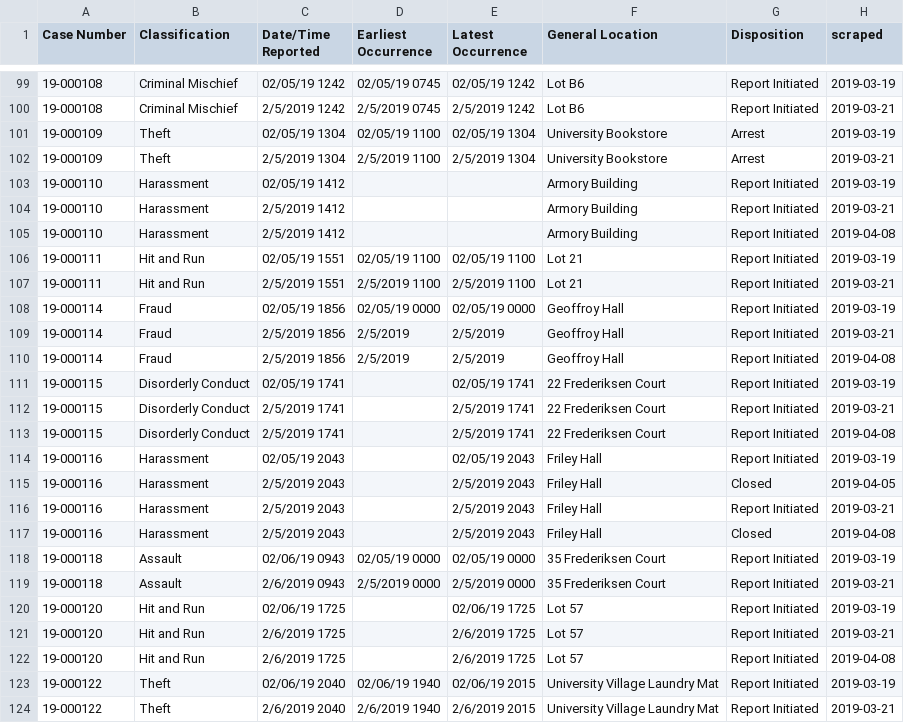
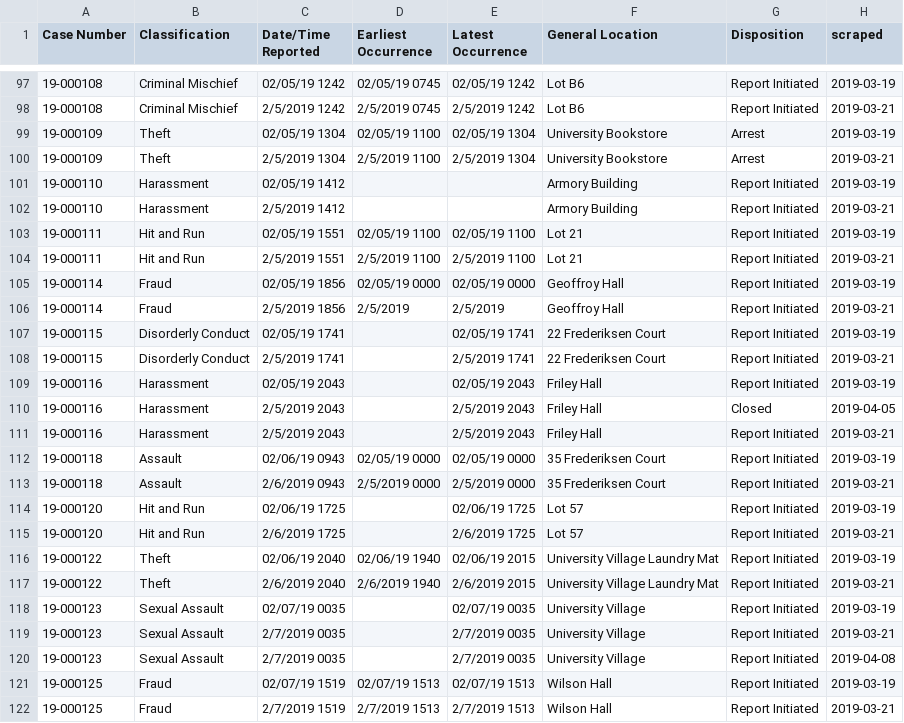
Before and after one commit to srvanderplas/ISU_Crime_Data, a CSV file: isu_crime_data.csv, drawn as a sheet; only a part is shown, gaps mark what is left out; the shorter side is filled out with more unchanged rows; removed rows and columns are numbered as before the commit, all else as after; the diff covers the shown part only; the diff names each change by its address in the sheet, - before the commit and + after, or states it on an @@ line.

```diff
--- a/isu_crime_data.csv
+++ b/isu_crime_data.csv
-row 105: 19-000110 | Harassment | 2/5/2019 1412 |  |  | Armory Building | Report Initiated | 2019-04-08
-row 110: 19-000114 | Fraud | 2/5/2019 1856 | 2/5/2019 | 2/5/2019 | Geoffroy Hall | Report Initiated | 2019-04-08
-row 113: 19-000115 | Disorderly Conduct | 2/5/2019 1741 |  | 2/5/2019 1741 | 22 Frederiksen Court | Report Initiated | 2019-04-08
-row 117: 19-000116 | Harassment | 2/5/2019 2043 |  | 2/5/2019 2043 | Friley Hall | Closed | 2019-04-08
-row 122: 19-000120 | Hit and Run | 2/6/2019 1725 |  | 2/6/2019 1725 | Lot 57 | Report Initiated | 2019-04-08
```
Also changed, not shown: 15 added rows, 2 removed rows and 2 edited cells elsewhere in this file.
